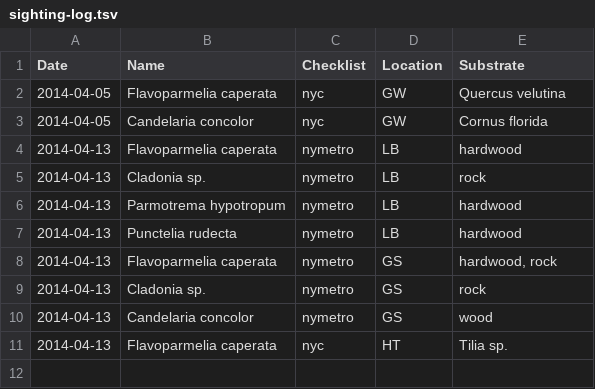
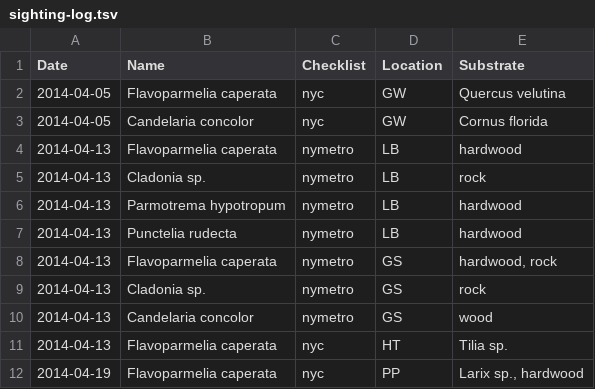
Before and after one commit to patch/nyc-lichen-checklist, a TSV file: sighting-log.tsv, drawn as a sheet.

Commit message:
Flavoparmelia caperata in Prospect Park
on Larix sp. and hardwood; 2014-04-19

```diff
--- a/sighting-log.tsv
+++ b/sighting-log.tsv
@@ -11 +11,2 @@ Date	Name	Checklist	Location	Substrate
 2014-04-13	Flavoparmelia caperata	nyc	HT	Tilia sp.
+2014-04-19	Flavoparmelia caperata	nyc	PP	Larix sp., hardwood
```
Also changed, not shown: nymetro-checklist.tsv, 2 other files.
